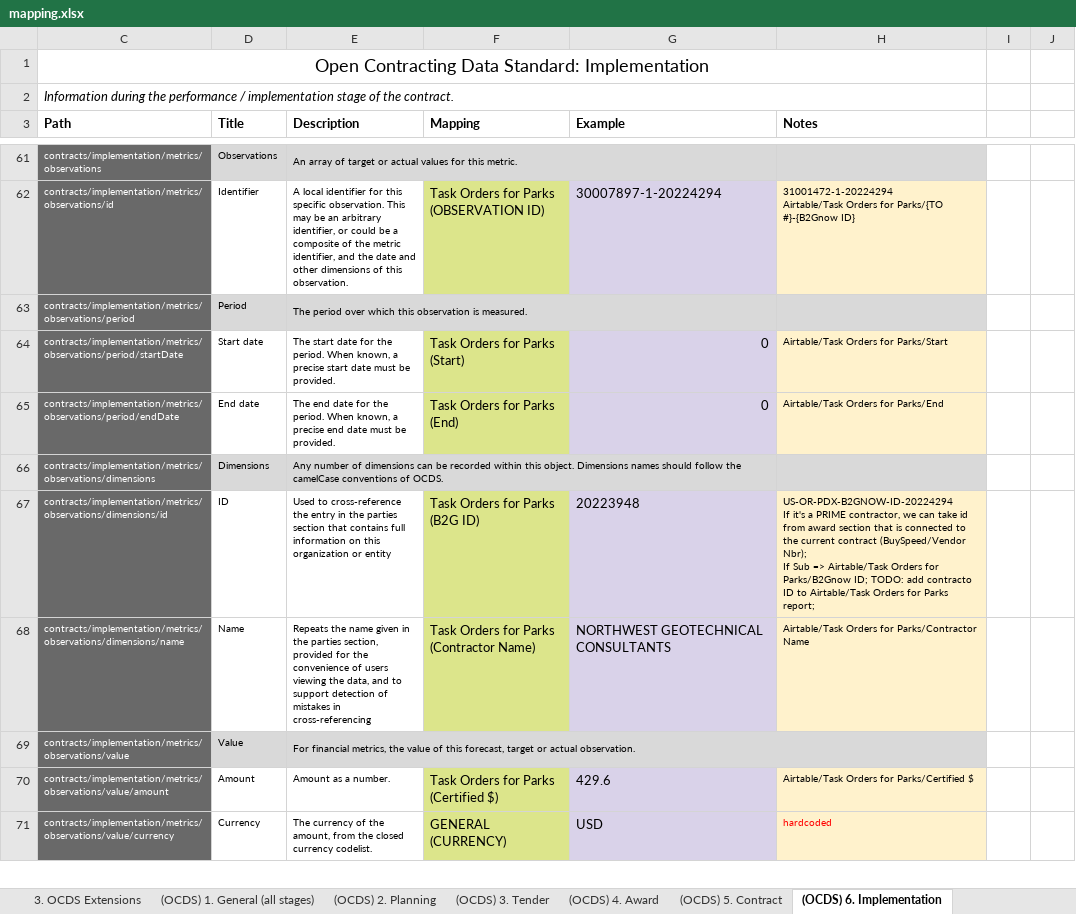
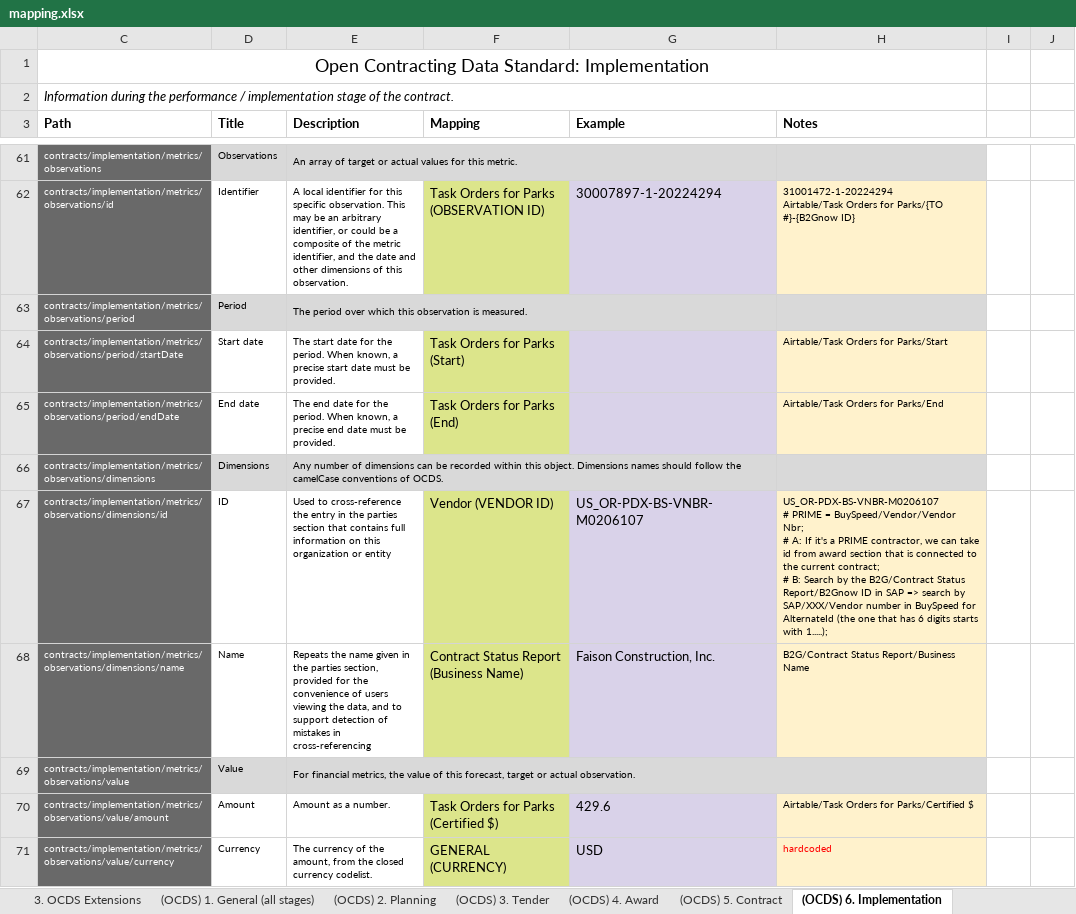
Before and after one commit to open-contracting/nightingale, an Excel workbook: mapping.xlsx, sheet (OCDS) 6. Implementation, drawn as a sheet; only a part is shown, gaps mark what is left out; values as stored, in another font and other column widths than the file's, no borders; charts and pictures not drawn; ↵ is a line break in a cell; the diff covers the shown part only; the diff names each change by its address in the sheet, - before the commit and + after, or states it on an @@ line.

Commit message:
16.12 current version

```diff
--- a/mapping.xlsx (sheet (OCDS) 6. Implementation)
+++ b/mapping.xlsx (sheet (OCDS) 6. Implementation)
-G64:G65 (Example): 0
+G64:G65 (Example): (empty)
-F67 (Mapping): Task Orders for Parks (B2G ID)
+F67 (Mapping): Vendor (VENDOR ID)
-G67 (Example): 20223948
+G67 (Example): US_OR-PDX-BS-VNBR-M0206107
-H67 (Notes): US-OR-PDX-B2GNOW-ID-20224294 ↵ If it's a PRIME contractor, we can take id from award section that is connected to the current contract (BuySpeed/Vendor Nbr); ↵ If Sub => Airtable/Task Orders for Parks/B2Gnow ID; TODO: add contracto ID to Airtable/Task Orders for Parks report;
+H67 (Notes): US_OR-PDX-BS-VNBR-M0206107 ↵ # PRIME = BuySpeed/Vendor/Vendor Nbr; ↵ # A: If it's a PRIME contractor, we can take id from award section that is connected to the current contract; ↵ # B: Search by the B2G/Contract Status Report/B2Gnow ID in SAP => search by SAP/XXX/Vendor number in BuySpeed for AlternateId (the one that has 6 digits starts with 1.....);
-F68 (Mapping): Task Orders for Parks (Contractor Name)
+F68 (Mapping): Contract Status Report (Business Name)
-G68 (Example): NORTHWEST GEOTECHNICAL CONSULTANTS
+G68 (Example): Faison Construction, Inc.
-H68 (Notes): Airtable/Task Orders for Parks/Contractor Name
+H68 (Notes): B2G/Contract Status Report/Business Name
```
Also changed, not shown: 15 added rows, 17 edited cells and cell formats elsewhere in this sheet, sheet (OCDS) 1. General (all stages), sheet 2. Data Elements, sheet (OCDS) 5. Contract, sheet (OCDS) 3. Tender, sheet (OCDS) 4. Award, sheet 1. Data Sources, formulas that keep their value, hidden cells, charts or pictures, codelists.xlsx, 7 other files.
